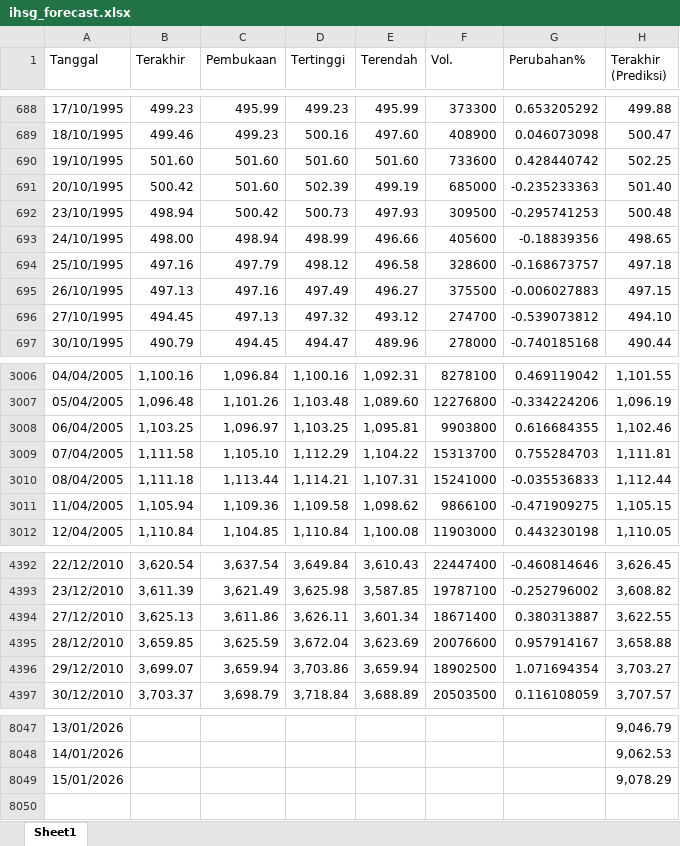
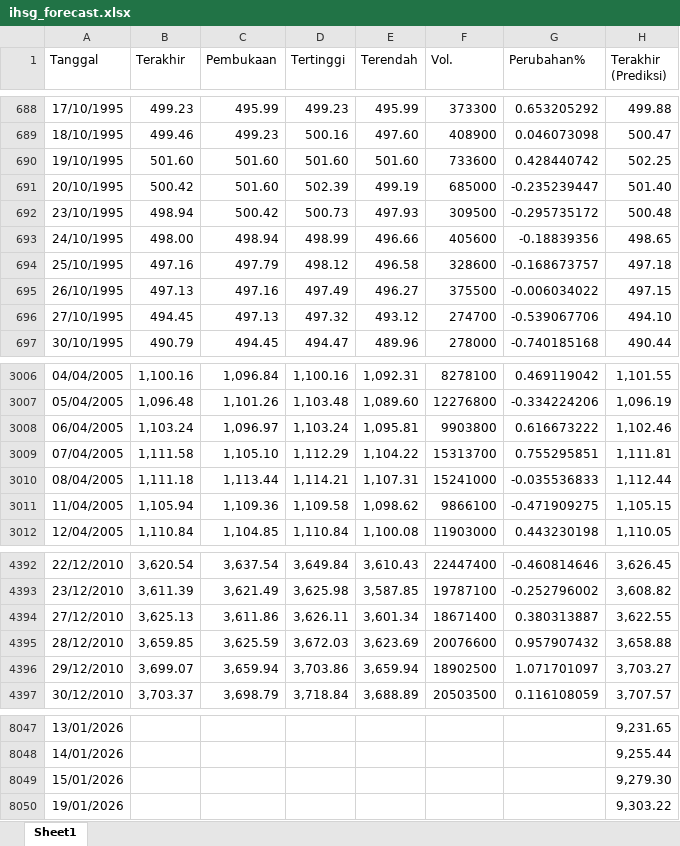
Before and after one commit to josephines1/prediksi-ihsg-xgboost, an Excel workbook: ihsg_forecast.xlsx, sheet Sheet1, drawn as a sheet; only a part is shown, gaps mark what is left out; values as stored, in another font and other column widths than the file's, no borders; the diff covers the shown part only; the diff names each change by its address in the sheet, - before the commit and + after, or states it on an @@ line.

```diff
--- a/ihsg_forecast.xlsx (sheet Sheet1)
+++ b/ihsg_forecast.xlsx (sheet Sheet1)
-G691 (Perubahan%): -0.235233363
+G691 (Perubahan%): -0.235239447
-G692 (Perubahan%): -0.295741253
+G692 (Perubahan%): -0.295735172
-G695 (Perubahan%): -0.006027883
+G695 (Perubahan%): -0.006034022
-G696 (Perubahan%): -0.539073812
+G696 (Perubahan%): -0.539067706
-B3008 (Terakhir): 1,103.25
+B3008 (Terakhir): 1,103.24
-D3008 (Tertinggi): 1,103.25
+D3008 (Tertinggi): 1,103.24
-G3008 (Perubahan%): 0.616684355
+G3008 (Perubahan%): 0.616673222
-G3009 (Perubahan%): 0.755284703
+G3009 (Perubahan%): 0.755295851
-D4395 (Tertinggi): 3,672.04
+D4395 (Tertinggi): 3,672.03
-G4395 (Perubahan%): 0.957914167
+G4395 (Perubahan%): 0.957907432
-G4396 (Perubahan%): 1.071694354
+G4396 (Perubahan%): 1.071701097
-H8047 (Terakhir (Prediksi)): 9,046.79
+H8047 (Terakhir (Prediksi)): 9,231.65
-H8048 (Terakhir (Prediksi)): 9,062.53
+H8048 (Terakhir (Prediksi)): 9,255.44
-H8049 (Terakhir (Prediksi)): 9,078.29
+H8049 (Terakhir (Prediksi)): 9,279.30
+row 8050: 19/01/2026 |  |  |  |  |  |  | 9,303.22
```
Also changed, not shown: 127 edited cells elsewhere in this sheet, model_evaluation.xlsx.
